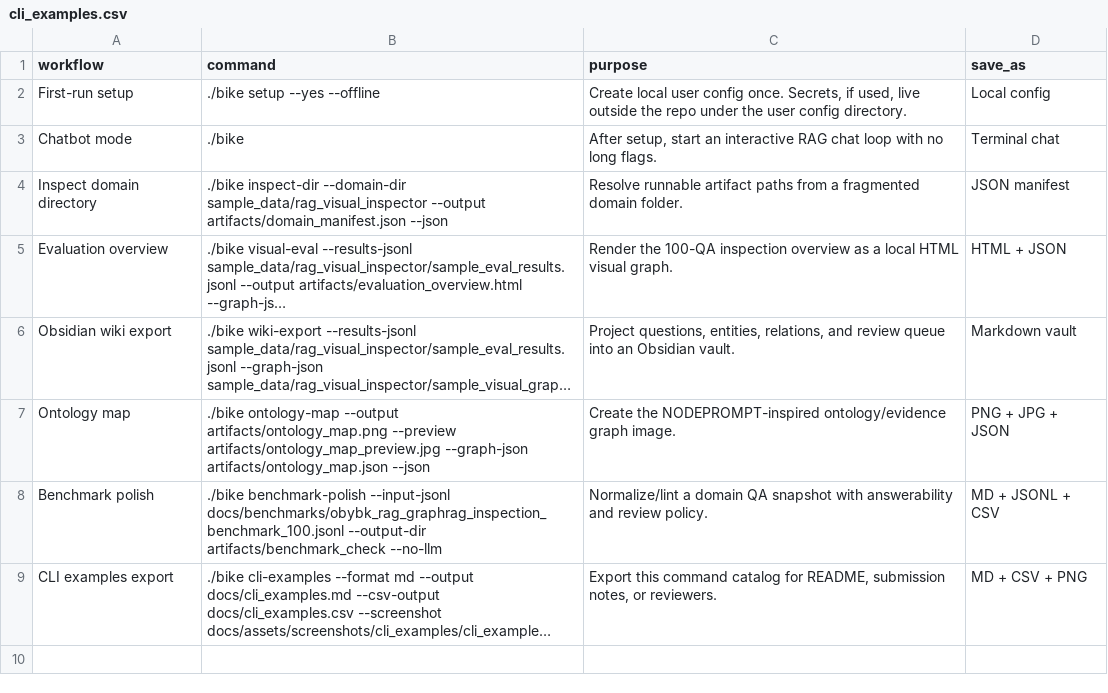
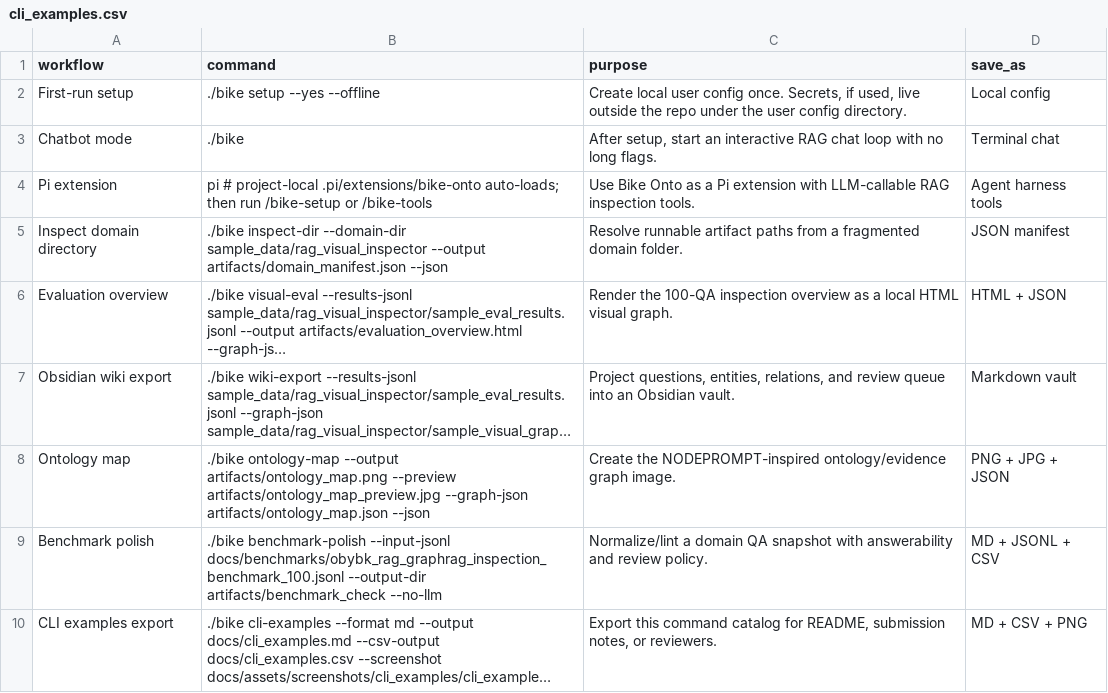
Before and after one commit to jungyonghi/bike-onto, a CSV file: docs/cli_examples.csv, drawn as a sheet; long unchanged cells end in ….

Commit message:
Add Pi extension for RAG inspection tools

```diff
--- a/docs/cli_examples.csv
+++ b/docs/cli_examples.csv
@@ -3,2 +3,3 @@ First-run setup,./bike setup --yes --offline,"Create local user config once. Sec
 Chatbot mode,./bike,"After setup, start an interactive RAG chat loop with no long flags.",Terminal chat
+Pi extension,pi  # project-local .pi/extensions/bike-onto auto-loads; then run /bike-setup or /bike-tools,Use Bike Onto as a Pi extension with LLM-callable RAG inspection tools.,Agent harness tools
 Inspect domain directory,./bike inspect-dir --domain-dir sample_data/rag_visual_inspector --output artifacts/domain_manifest.json --json,Resolve runnable artifact paths from a fragmented domain folder.,JSON manifest
```
Also changed, not shown: 6 other files.
